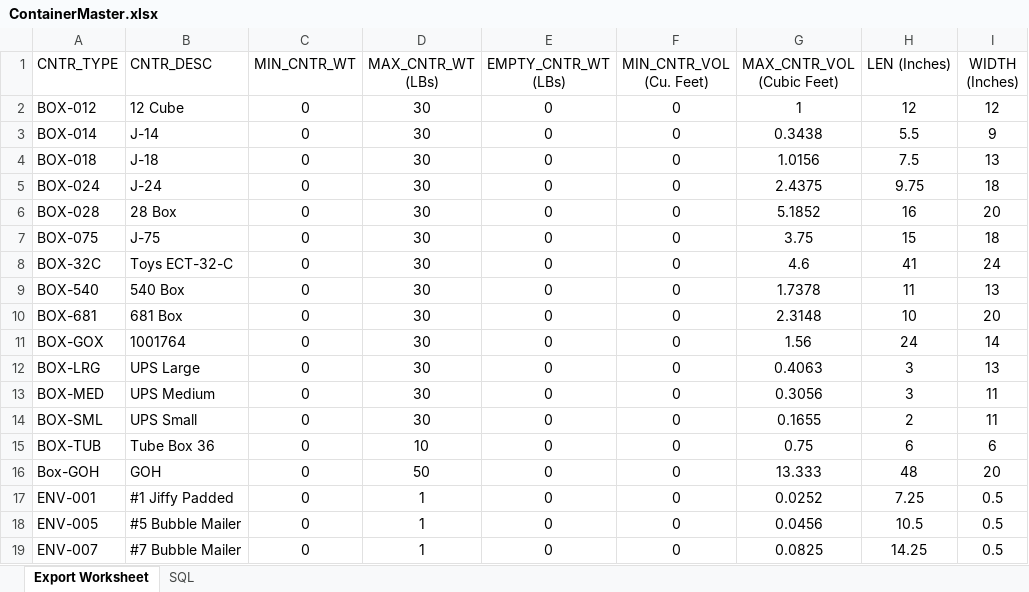
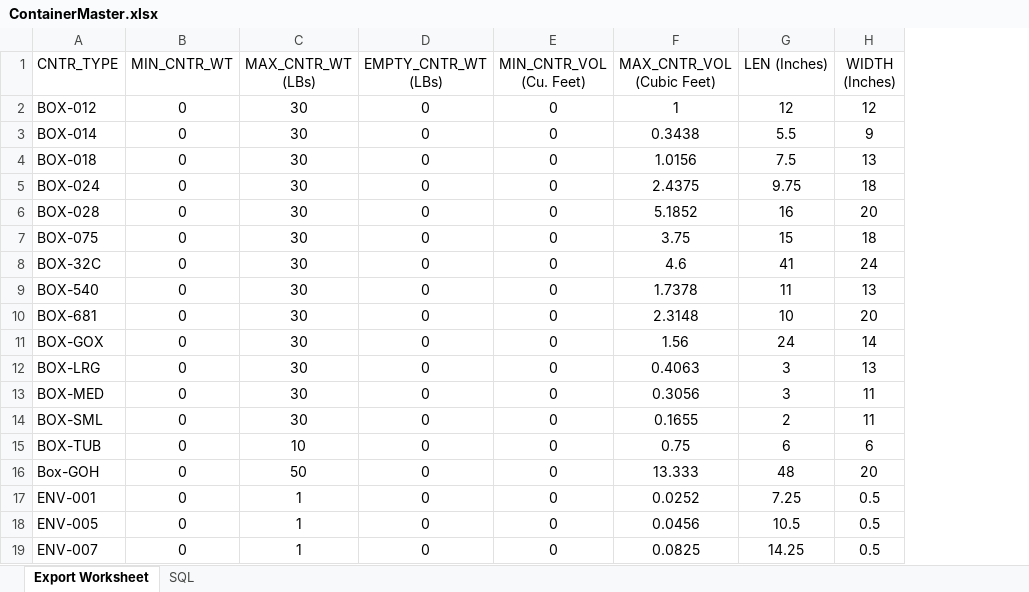
Before and after one commit to andopat/4d_Bin_Packing, an Excel workbook: Data/ContainerMaster.xlsx, sheet Export Worksheet, drawn as a sheet; only a part is shown; values as stored, in another font and other column widths than the file's, no borders; the diff names each change by its address in the sheet, - before the commit and + after, or states it on an @@ line.

```diff
--- a/Data/ContainerMaster.xlsx (sheet Export Worksheet)
+++ b/Data/ContainerMaster.xlsx (sheet Export Worksheet)
-column B (CNTR_DESC), rows 2-19: 12 Cube | J-14 | J-18 | J-24 | 28 Box | J-75 | Toys ECT-32-C | 540 Box | 681 Box | 1001764 | UPS Large | UPS Medium | UPS Small | Tube Box 36 | GOH | #1 Jiffy Padded | #5 Bubble Mailer | #7 Bubble Mailer
```
Also changed, not shown: Data/OrderData.xlsx, 2 other files.
